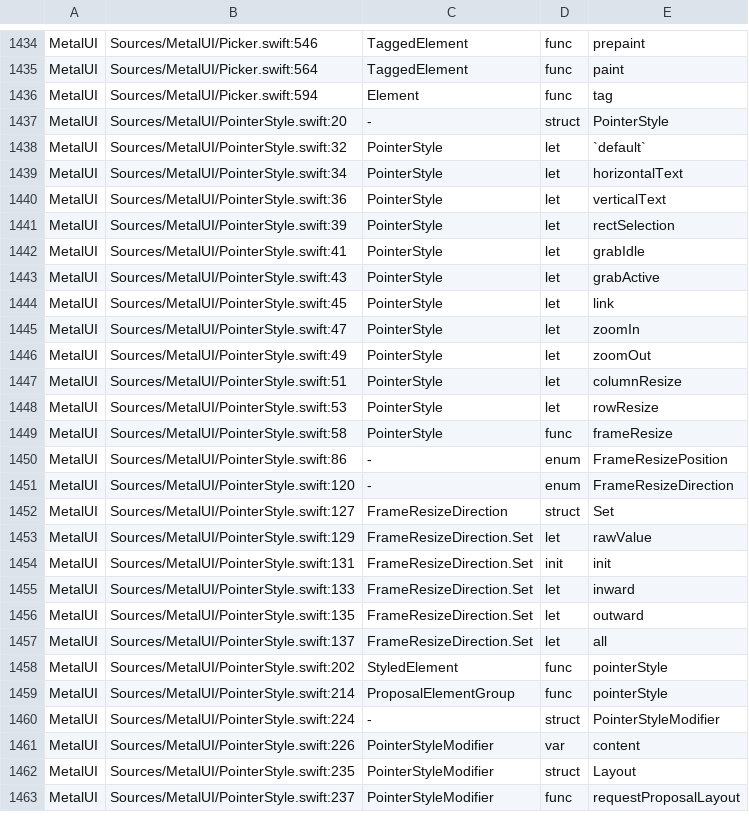
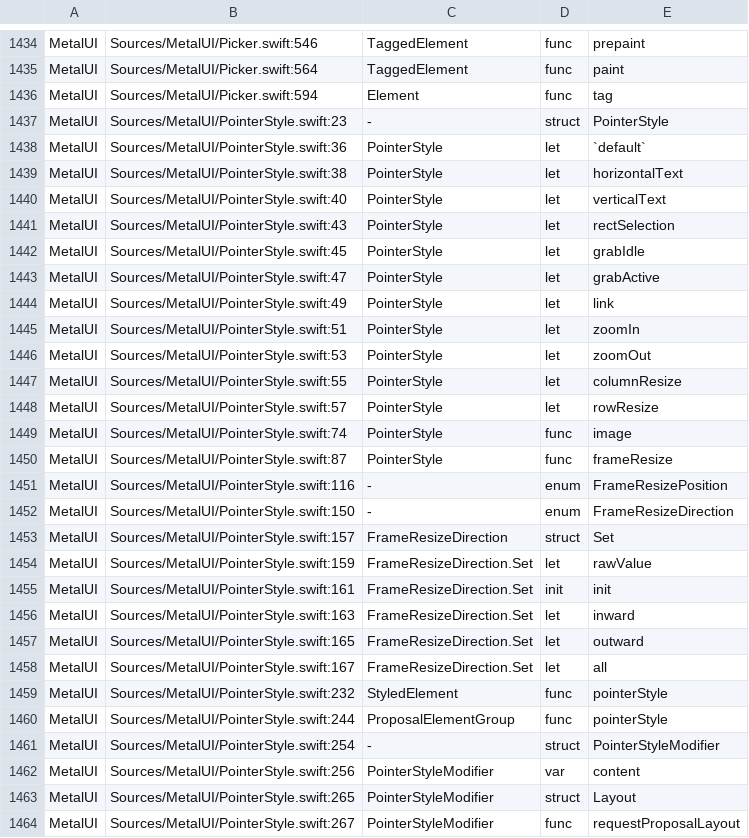
Before and after one commit to mburger89/MetalUI, a TSV file: docs/probes/closeout-public-api.tsv, drawn as a sheet; only a part is shown, gaps mark what is left out; the diff covers the shown part only.

```diff
--- a/docs/probes/closeout-public-api.tsv
+++ b/docs/probes/closeout-public-api.tsv
@@ -1436,28 +1436,29 @@ MetalUI	Sources/MetalUI/Picker.swift:564	TaggedElement	func	paint
 MetalUI	Sources/MetalUI/Picker.swift:594	Element	func	tag
-MetalUI	Sources/MetalUI/PointerStyle.swift:20	-	struct	PointerStyle
-MetalUI	Sources/MetalUI/PointerStyle.swift:32	PointerStyle	let	`default`
-MetalUI	Sources/MetalUI/PointerStyle.swift:34	PointerStyle	let	horizontalText
-MetalUI	Sources/MetalUI/PointerStyle.swift:36	PointerStyle	let	verticalText
-MetalUI	Sources/MetalUI/PointerStyle.swift:39	PointerStyle	let	rectSelection
-MetalUI	Sources/MetalUI/PointerStyle.swift:41	PointerStyle	let	grabIdle
-MetalUI	Sources/MetalUI/PointerStyle.swift:43	PointerStyle	let	grabActive
-MetalUI	Sources/MetalUI/PointerStyle.swift:45	PointerStyle	let	link
-MetalUI	Sources/MetalUI/PointerStyle.swift:47	PointerStyle	let	zoomIn
-MetalUI	Sources/MetalUI/PointerStyle.swift:49	PointerStyle	let	zoomOut
-MetalUI	Sources/MetalUI/PointerStyle.swift:51	PointerStyle	let	columnResize
-MetalUI	Sources/MetalUI/PointerStyle.swift:53	PointerStyle	let	rowResize
-MetalUI	Sources/MetalUI/PointerStyle.swift:58	PointerStyle	func	frameResize
-MetalUI	Sources/MetalUI/PointerStyle.swift:86	-	enum	FrameResizePosition
-MetalUI	Sources/MetalUI/PointerStyle.swift:120	-	enum	FrameResizeDirection
-MetalUI	Sources/MetalUI/PointerStyle.swift:127	FrameResizeDirection	struct	Set
-MetalUI	Sources/MetalUI/PointerStyle.swift:129	FrameResizeDirection.Set	let	rawValue
-MetalUI	Sources/MetalUI/PointerStyle.swift:131	FrameResizeDirection.Set	init	init
-MetalUI	Sources/MetalUI/PointerStyle.swift:133	FrameResizeDirection.Set	let	inward
-MetalUI	Sources/MetalUI/PointerStyle.swift:135	FrameResizeDirection.Set	let	outward
-MetalUI	Sources/MetalUI/PointerStyle.swift:137	FrameResizeDirection.Set	let	all
-MetalUI	Sources/MetalUI/PointerStyle.swift:202	StyledElement	func	pointerStyle
-MetalUI	Sources/MetalUI/PointerStyle.swift:214	ProposalElementGroup	func	pointerStyle
-MetalUI	Sources/MetalUI/PointerStyle.swift:224	-	struct	PointerStyleModifier
-MetalUI	Sources/MetalUI/PointerStyle.swift:226	PointerStyleModifier	var	content
-MetalUI	Sources/MetalUI/PointerStyle.swift:235	PointerStyleModifier	struct	Layout
-MetalUI	Sources/MetalUI/PointerStyle.swift:237	PointerStyleModifier	func	requestProposalLayout
+MetalUI	Sources/MetalUI/PointerStyle.swift:23	-	struct	PointerStyle
+MetalUI	Sources/MetalUI/PointerStyle.swift:36	PointerStyle	let	`default`
+MetalUI	Sources/MetalUI/PointerStyle.swift:38	PointerStyle	let	horizontalText
+MetalUI	Sources/MetalUI/PointerStyle.swift:40	PointerStyle	let	verticalText
+MetalUI	Sources/MetalUI/PointerStyle.swift:43	PointerStyle	let	rectSelection
+MetalUI	Sources/MetalUI/PointerStyle.swift:45	PointerStyle	let	grabIdle
+MetalUI	Sources/MetalUI/PointerStyle.swift:47	PointerStyle	let	grabActive
+MetalUI	Sources/MetalUI/PointerStyle.swift:49	PointerStyle	let	link
+MetalUI	Sources/MetalUI/PointerStyle.swift:51	PointerStyle	let	zoomIn
+MetalUI	Sources/MetalUI/PointerStyle.swift:53	PointerStyle	let	zoomOut
+MetalUI	Sources/MetalUI/PointerStyle.swift:55	PointerStyle	let	columnResize
+MetalUI	Sources/MetalUI/PointerStyle.swift:57	PointerStyle	let	rowResize
+MetalUI	Sources/MetalUI/PointerStyle.swift:74	PointerStyle	func	image
+MetalUI	Sources/MetalUI/PointerStyle.swift:87	PointerStyle	func	frameResize
+MetalUI	Sources/MetalUI/PointerStyle.swift:116	-	enum	FrameResizePosition
+MetalUI	Sources/MetalUI/PointerStyle.swift:150	-	enum	FrameResizeDirection
+MetalUI	Sources/MetalUI/PointerStyle.swift:157	FrameResizeDirection	struct	Set
+MetalUI	Sources/MetalUI/PointerStyle.swift:159	FrameResizeDirection.Set	let	rawValue
+MetalUI	Sources/MetalUI/PointerStyle.swift:161	FrameResizeDirection.Set	init	init
+MetalUI	Sources/MetalUI/PointerStyle.swift:163	FrameResizeDirection.Set	let	inward
+MetalUI	Sources/MetalUI/PointerStyle.swift:165	FrameResizeDirection.Set	let	outward
+MetalUI	Sources/MetalUI/PointerStyle.swift:167	FrameResizeDirection.Set	let	all
+MetalUI	Sources/MetalUI/PointerStyle.swift:232	StyledElement	func	pointerStyle
+MetalUI	Sources/MetalUI/PointerStyle.swift:244	ProposalElementGroup	func	pointerStyle
+MetalUI	Sources/MetalUI/PointerStyle.swift:254	-	struct	PointerStyleModifier
+MetalUI	Sources/MetalUI/PointerStyle.swift:256	PointerStyleModifier	var	content
+MetalUI	Sources/MetalUI/PointerStyle.swift:265	PointerStyleModifier	struct	Layout
+MetalUI	Sources/MetalUI/PointerStyle.swift:267	PointerStyleModifier	func	requestProposalLayout
```
Also changed, not shown: 12 added rows and 15 edited cells elsewhere in this file, docs/probes/closeout-inventory-map.tsv, 20 other files.
